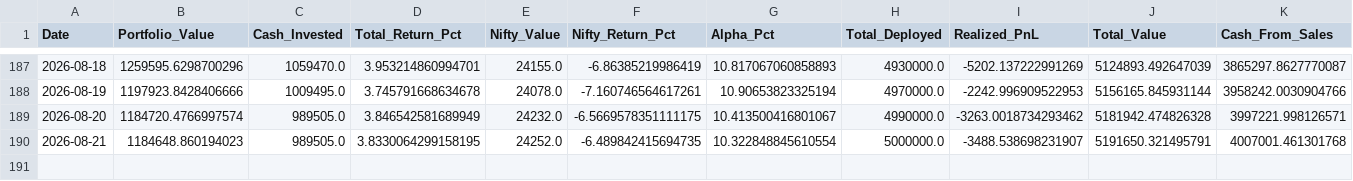
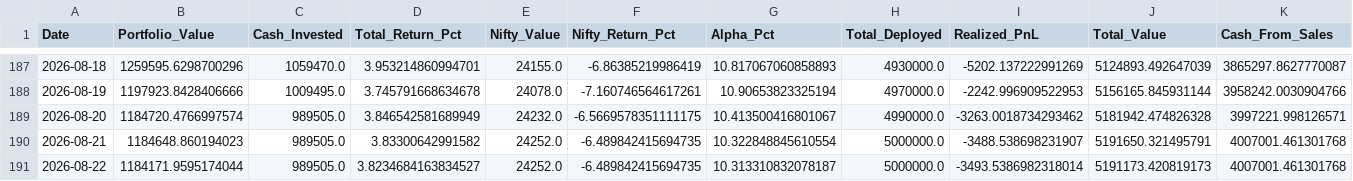
Before and after one commit to hitkarsh-singh/screener-tracker, a CSV file: data/portfolio_value.csv, drawn as a sheet; only a part is shown, gaps mark what is left out.

```diff
--- a/data/portfolio_value.csv
+++ b/data/portfolio_value.csv
@@ -189,2 +189,3 @@ Date,Portfolio_Value,Cash_Invested,Total_Return_Pct,Nifty_Value,Nifty_Return_Pct
 2026-08-20,1184720.4766997574,989505.0,3.846542581689949,24232.0,-6.5669578351111175,10.413500416801067,4990000.0,-3263.0018734293462,5181942.474826328,3997221.998126571
-2026-08-21,1184648.860194023,989505.0,3.8330064299158195,24252.0,-6.489842415694735,10.322848845610554,5000000.0,-3488.538698231907,5191650.321495791,4007001.461301768
+2026-08-21,1184648.860194023,989505.0,3.83300642991582,24252.0,-6.489842415694735,10.322848845610554,5000000.0,-3488.538698231907,5191650.321495791,4007001.461301768
+2026-08-22,1184171.9595174044,989505.0,3.8234684163834527,24252.0,-6.489842415694735,10.313310832078187,5000000.0,-3493.5386982318014,5191173.420819173,4007001.461301768
```
Also changed, not shown: data/current_holdings.csv, data/daily_changes.csv, 3 other files.
